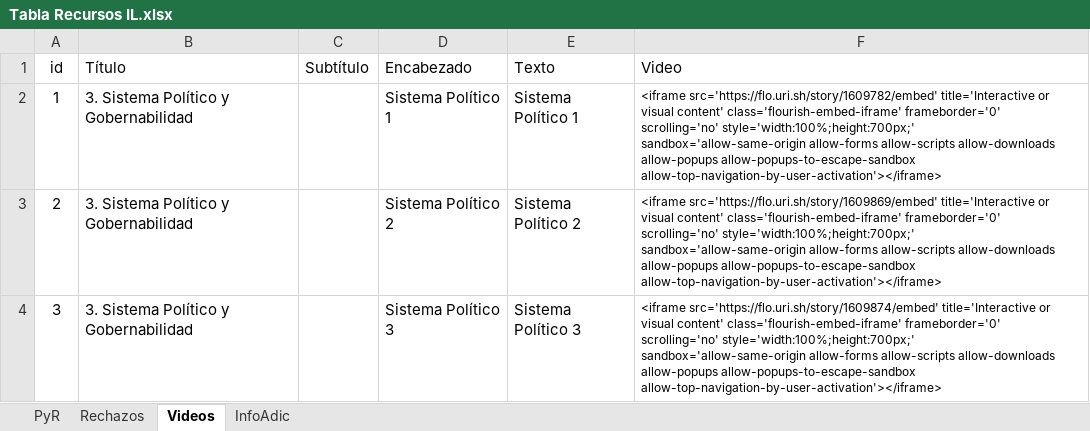
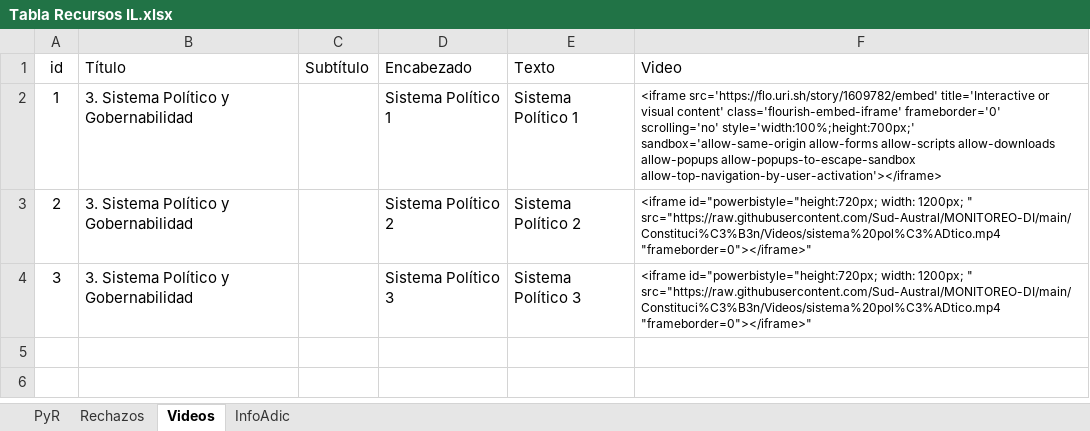
Before and after one commit to Sud-Austral/MONITOREO-DI, an Excel workbook: Constitución/Tabla Recursos IL.xlsx, sheet Videos, drawn as a sheet; values as stored, in another font and other column widths than the file's, no borders; table styles not drawn; ↵ is a line break in a cell; the diff names each change by its address in the sheet, - before the commit and + after, or states it on an @@ line.

```diff
--- a/Constitución/Tabla Recursos IL.xlsx (sheet Videos)
+++ b/Constitución/Tabla Recursos IL.xlsx (sheet Videos)
-F3 (Video): <iframe src='https://flo.uri.sh/story/1609869/embed' title='Interactive or visual content' class='flourish-embed-iframe' frameborder='0' scrolling='no' style='width:100%;height:700px;' sandbox='allow-same-origin allow-forms allow-scripts allow-downloads allow-popups allow-popups-to-escape-sandbox allow-top-navigation-by-user-activation'></iframe>
+F3 (Video): <iframe id="powerbistyle="height:720px; width: 1200px; " src="https://raw.githubusercontent.com/Sud-Austral/MONITOREO-DI/main/Constituci%C3%B3n/Videos/sistema%20pol%C3%ADtico.mp4 ↵ "frameborder=0"></iframe>"
-F4 (Video): <iframe src='https://flo.uri.sh/story/1609874/embed' title='Interactive or visual content' class='flourish-embed-iframe' frameborder='0' scrolling='no' style='width:100%;height:700px;' sandbox='allow-same-origin allow-forms allow-scripts allow-downloads allow-popups allow-popups-to-escape-sandbox allow-top-navigation-by-user-activation'></iframe>
+F4 (Video): <iframe id="powerbistyle="height:720px; width: 1200px; " src="https://raw.githubusercontent.com/Sud-Austral/MONITOREO-DI/main/Constituci%C3%B3n/Videos/sistema%20pol%C3%ADtico.mp4 ↵ "frameborder=0"></iframe>"
```
Also changed, not shown: CODIGO HTML INCRUSTACION.xlsx.
